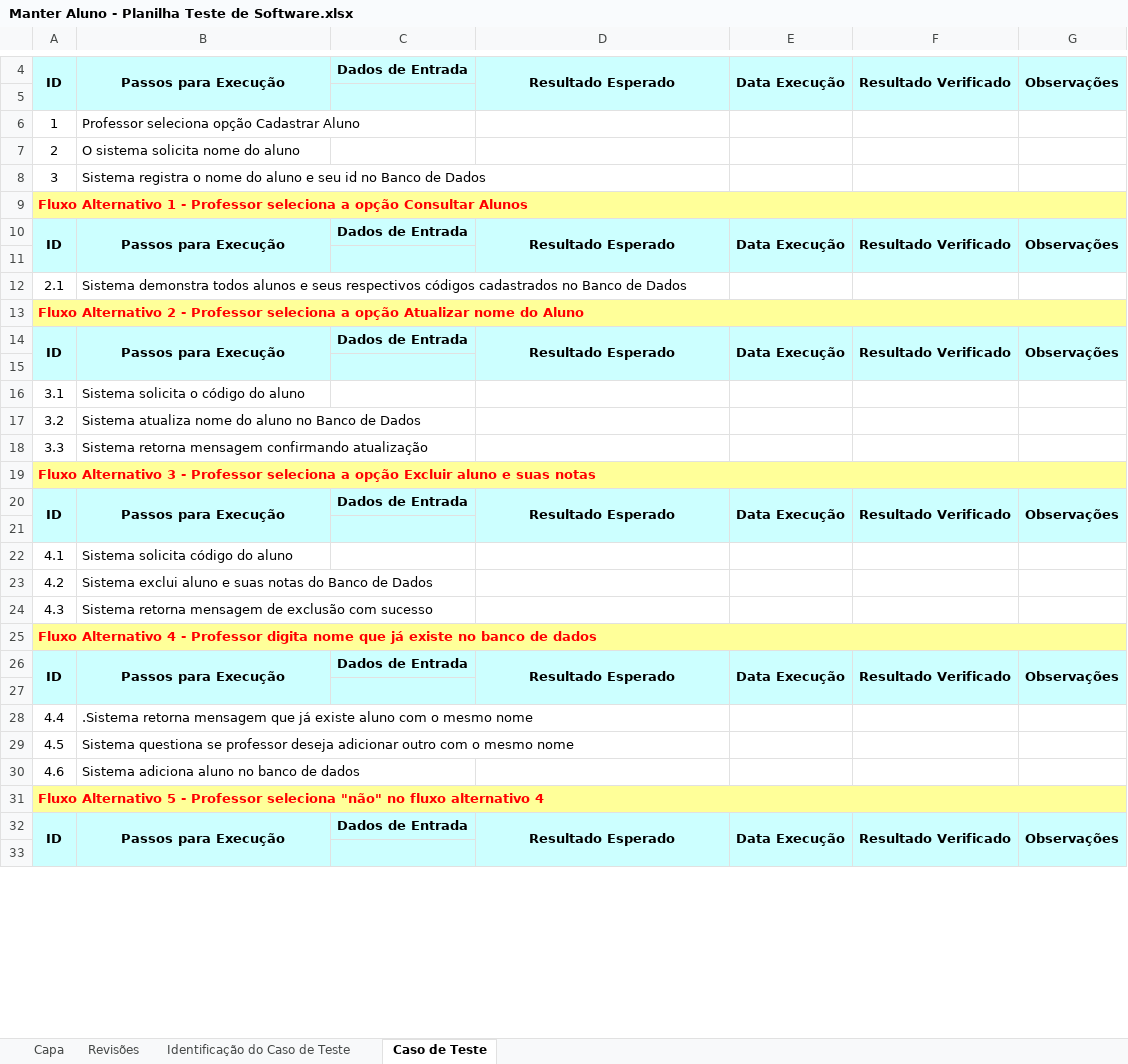
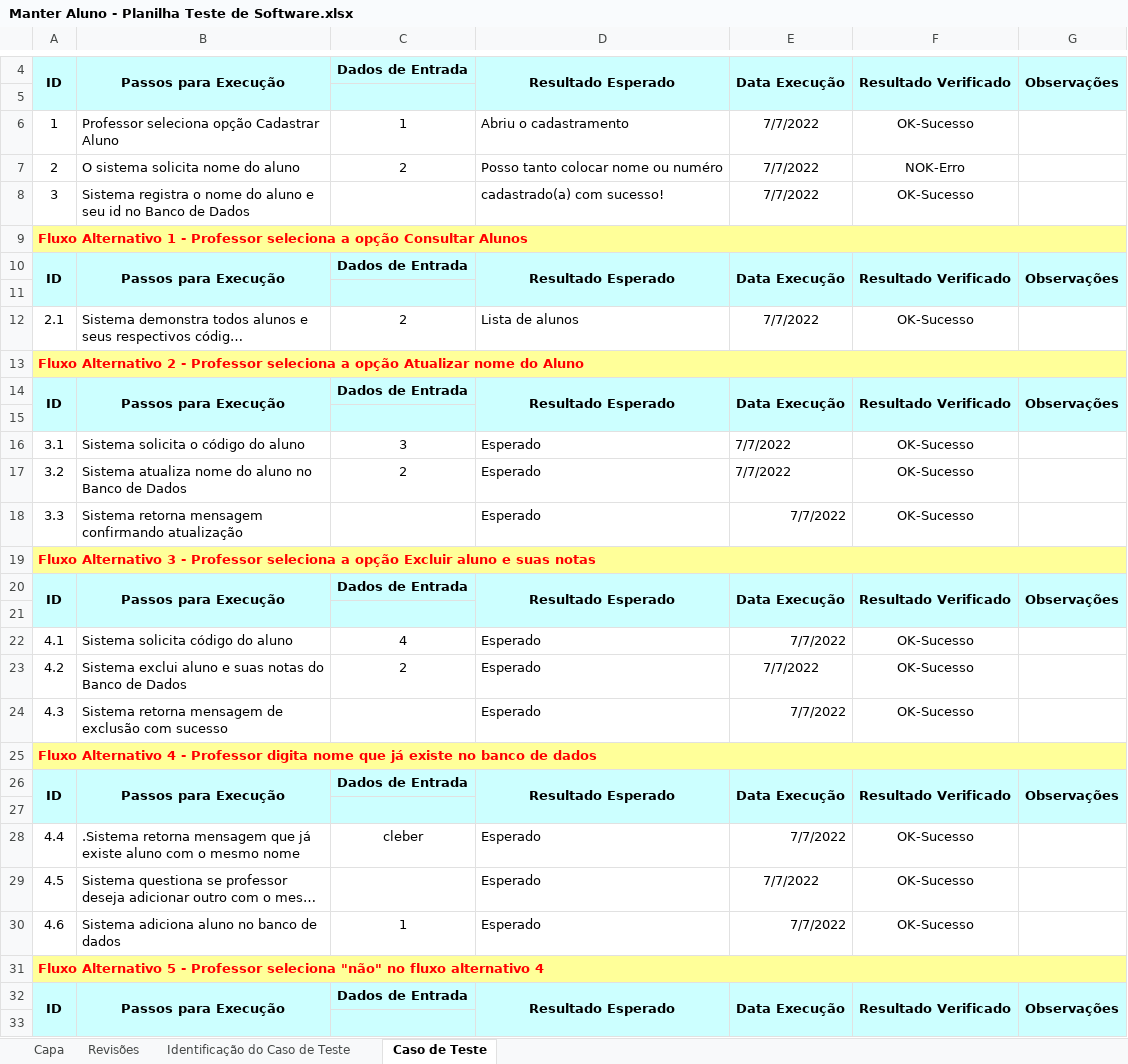
Before and after one commit to MayconPRibeiro/Gest-oProfessores, an Excel workbook: Documentação/Manter Aluno - Planilha Teste de Software.xlsx, sheet Caso de Teste, drawn as a sheet; only a part is shown, gaps mark what is left out; long unchanged cells end in …; values as stored, in another font and other column widths than the file's, no borders; the diff covers the shown part only; the diff names each change by its address in the sheet, - before the commit and + after, or states it on an @@ line.

```diff
--- a/Documentação/Manter Aluno - Planilha Teste de Software.xlsx (sheet Caso de Teste)
+++ b/Documentação/Manter Aluno - Planilha Teste de Software.xlsx (sheet Caso de Teste)
-C6: (empty)
+C6: 1
-D6: (empty)
+D6: Abriu o cadastramento
-E6:E8: (empty)
+E6:E8: 7/7/2022
-F6: (empty)
+F6: OK-Sucesso
-C7: (empty)
+C7: 2
-D7: (empty)
+D7: Posso tanto colocar nome ou numéro
-F7: (empty)
+F7: NOK-Erro
-D8: (empty)
+D8: cadastrado(a) com sucesso!
-F8: (empty)
+F8: OK-Sucesso
-C12: (empty)
+C12: 2
-D12: (empty)
+D12: Lista de alunos
-E12: (empty)
+E12: 7/7/2022
-F12: (empty)
+F12: OK-Sucesso
-C16: (empty)
+C16: 3
-D16:D18: (empty)
+D16:D18: Esperado
-E16:E18: (empty)
+E16:E18: 7/7/2022
-F16:F18: (empty)
+F16:F18: OK-Sucesso
-C17: (empty)
+C17: 2
-C22: (empty)
+C22: 4
-D22:D24: (empty)
+D22:D24: Esperado
-E22:E24: (empty)
+E22:E24: 7/7/2022
-F22:F24: (empty)
+F22:F24: OK-Sucesso
-C23: (empty)
+C23: 2
-C28: (empty)
+C28: cleber
-D28:D30: (empty)
+D28:D30: Esperado
-E28:E30: (empty)
+E28:E30: 7/7/2022
-F28:F30: (empty)
+F28:F30: OK-Sucesso
-C30: (empty)
+C30: 1
```
Also changed, not shown: 12 edited cells elsewhere in this sheet, Documentação/Manter Notas - Planilha Teste de Software.xlsx.
